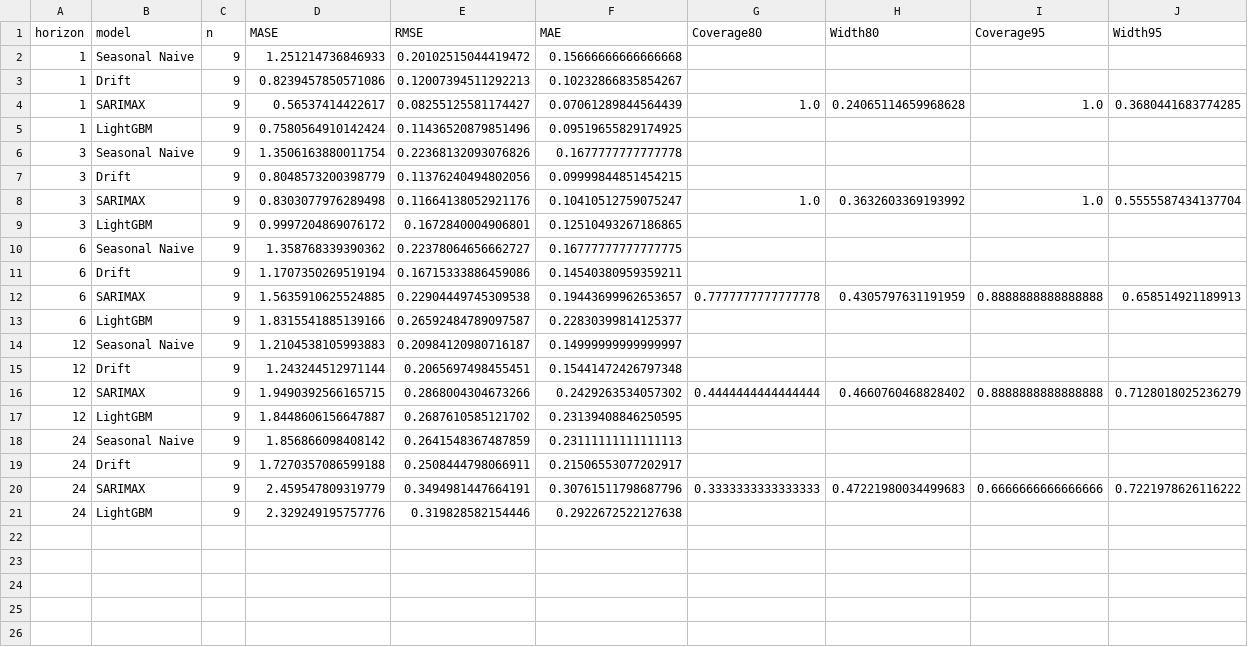
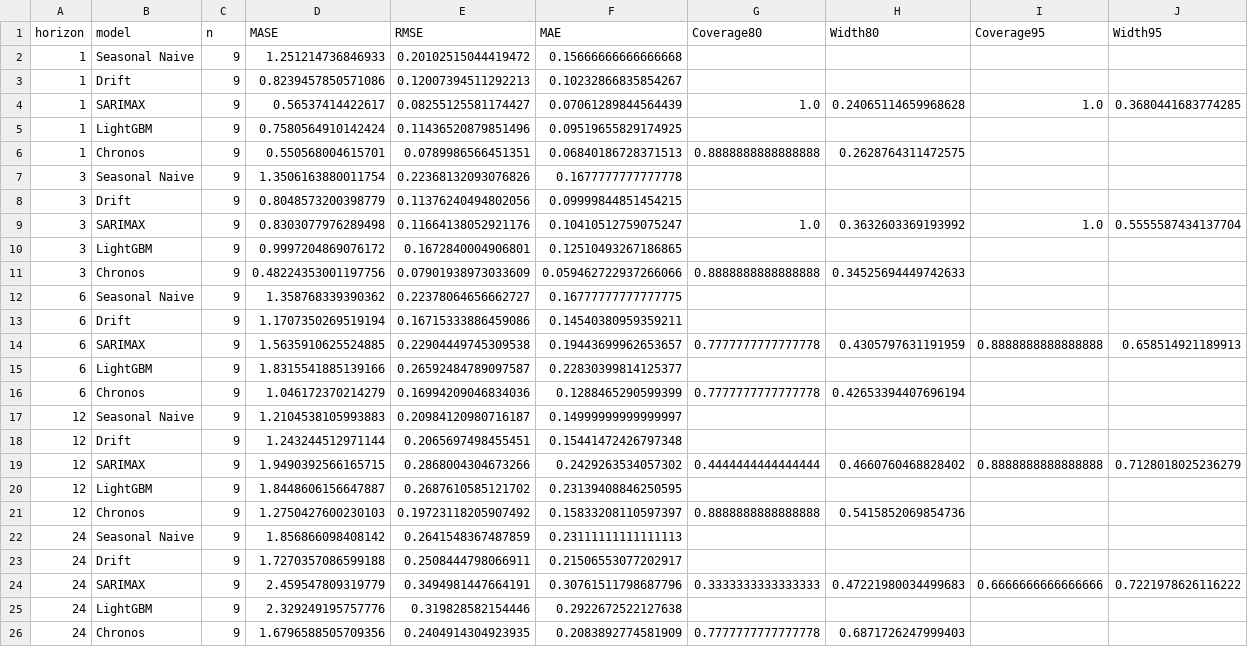
Before and after one commit to madman303/CLMTA, a CSV file: outputs/forecast_horizon_metrics.csv, drawn as a sheet.

```diff
--- a/outputs/forecast_horizon_metrics.csv
+++ b/outputs/forecast_horizon_metrics.csv
@@ -5,2 +5,3 @@ horizon,model,n,MASE,RMSE,MAE,Coverage80,Width80,Coverage95,Width95
 1,LightGBM,9,0.7580564910142424,0.11436520879851496,0.09519655829174925,,,,
+1,Chronos,9,0.550568004615701,0.0789986566451351,0.06840186728371513,0.8888888888888888,0.2628764311472575,,
 3,Seasonal Naive,9,1.3506163880011754,0.22368132093076826,0.1677777777777778,,,,
@@ -9,2 +10,3 @@ horizon,model,n,MASE,RMSE,MAE,Coverage80,Width80,Coverage95,Width95
 3,LightGBM,9,0.9997204869076172,0.1672840004906801,0.12510493267186865,,,,
+3,Chronos,9,0.48224353001197756,0.07901938973033609,0.059462722937266066,0.8888888888888888,0.34525694449742633,,
 6,Seasonal Naive,9,1.358768339390362,0.22378064656662727,0.16777777777777775,,,,
@@ -13,2 +15,3 @@ horizon,model,n,MASE,RMSE,MAE,Coverage80,Width80,Coverage95,Width95
 6,LightGBM,9,1.8315541885139166,0.26592484789097587,0.22830399814125377,,,,
+6,Chronos,9,1.046172370214279,0.16994209046834036,0.1288465290599399,0.7777777777777778,0.42653394407696194,,
 12,Seasonal Naive,9,1.2104538105993883,0.20984120980716187,0.14999999999999997,,,,
@@ -17,2 +20,3 @@ horizon,model,n,MASE,RMSE,MAE,Coverage80,Width80,Coverage95,Width95
 12,LightGBM,9,1.8448606156647887,0.2687610585121702,0.23139408846250595,,,,
+12,Chronos,9,1.2750427600230103,0.19723118205907492,0.15833208110597397,0.8888888888888888,0.5415852069854736,,
 24,Seasonal Naive,9,1.856866098408142,0.2641548367487859,0.23111111111111113,,,,
@@ -21 +25,2 @@ horizon,model,n,MASE,RMSE,MAE,Coverage80,Width80,Coverage95,Width95
 24,LightGBM,9,2.329249195757776,0.319828582154446,0.2922672522127638,,,,
+24,Chronos,9,1.6796588505709356,0.2404914304923935,0.2083892774581909,0.7777777777777778,0.6871726247999403,,
```
Also changed, not shown: outputs/forecast_horizon_predictions.csv, 8 other files.
